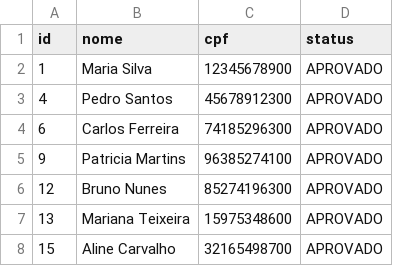
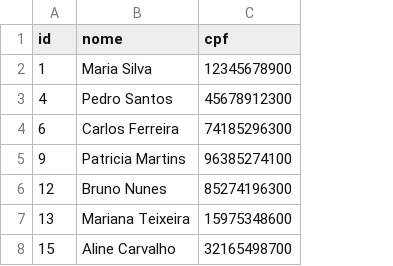
Before and after one commit to vitorgosmao/teste-tecnico-solicitacoes, a CSV file: aprovados.csv, drawn as a sheet; the diff names each change by its address in the sheet, - before the commit and + after, or states it on an @@ line.

```diff
--- a/aprovados.csv
+++ b/aprovados.csv
-column D (status), rows 2-8: all APROVADO
```
Also changed, not shown: 2 other files.
